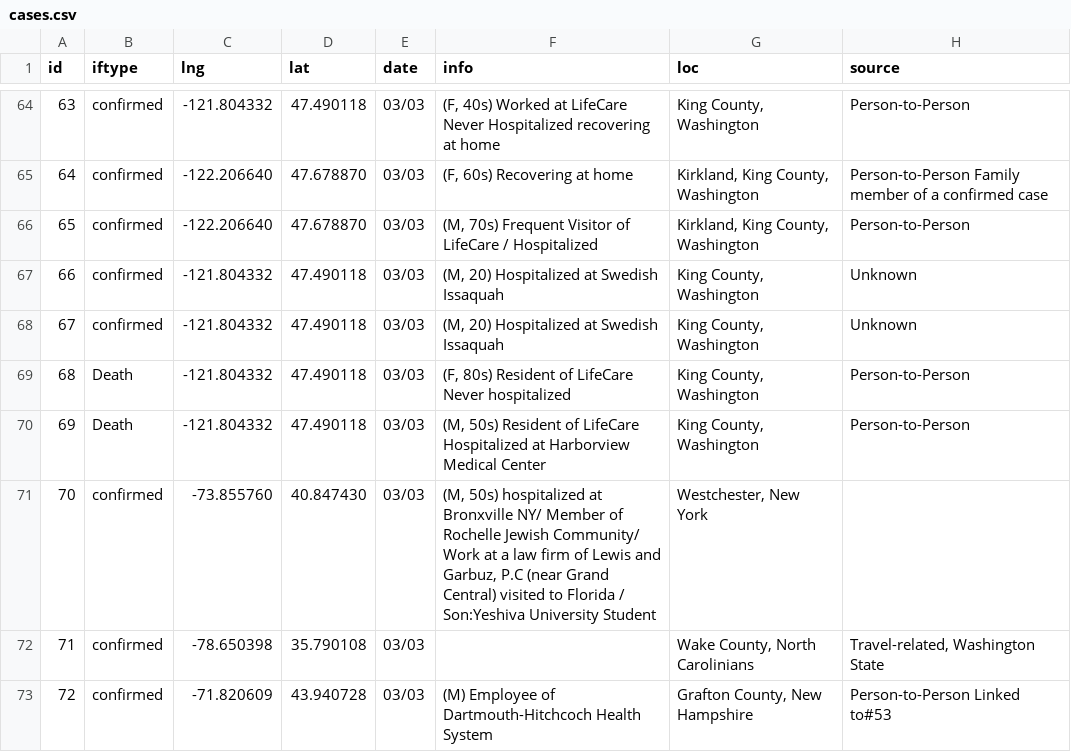
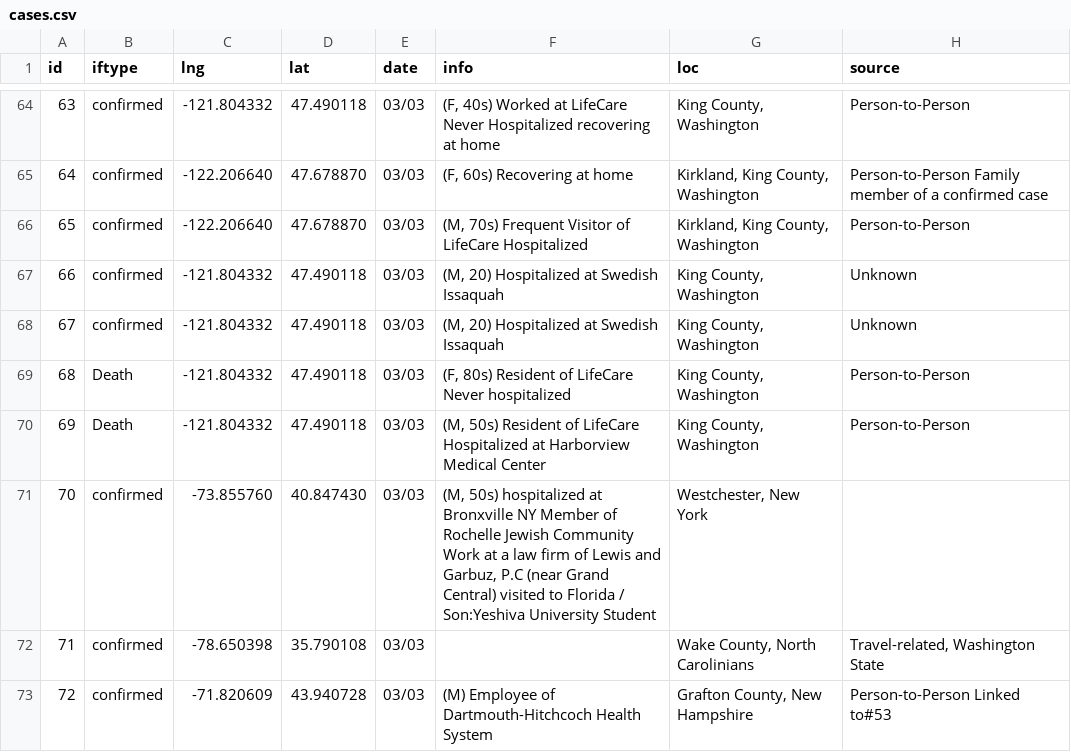
Before and after one commit to jakobzhao/virus, a CSV file: assets/cases.csv, drawn as a sheet; only a part is shown, gaps mark what is left out.

```diff
--- a/assets/cases.csv
+++ b/assets/cases.csv
@@ -65,3 +65,3 @@ id,iftype,lng,lat,date,info,loc,source
 64,"confirmed",-122.206640,47.678870,"03/03","(F, 60s)  Recovering  at home","Kirkland, King County, Washington","Person-to-Person Family  member of  a confirmed  case"
-65,"confirmed",-122.206640,47.678870,"03/03","(M, 70s)  Frequent  Visitor of  LifeCare / Hospitalized","Kirkland, King County, Washington","Person-to-Person"
+65,"confirmed",-122.206640,47.678870,"03/03","(M, 70s)  Frequent  Visitor of  LifeCare Hospitalized","Kirkland, King County, Washington","Person-to-Person"
 66,"confirmed",-121.804332,47.490118,"03/03","(M, 20)  Hospitalized  at Swedish  Issaquah","King County, Washington","Unknown"
@@ -70,3 +70,3 @@ id,iftype,lng,lat,date,info,loc,source
 69,"Death",-121.804332,47.490118,"03/03","(M, 50s)  Resident of  LifeCare Hospitalized  at Harborview Medical  Center","King County, Washington","Person-to-Person"
-70,"confirmed",-73.855760,40.847430,"03/03","(M, 50s) hospitalized  at Bronxville  NY/ Member of  Rochelle  Jewish  Community/  Work at  a law firm  of Lewis  and Garbuz,  P.C (near  Grand Central)  visited to  Florida /  Son:Yeshiva University Student","Westchester,  New York",""
+70,"confirmed",-73.855760,40.847430,"03/03","(M, 50s) hospitalized  at Bronxville  NY Member of  Rochelle  Jewish  Community Work at  a law firm  of Lewis  and Garbuz,  P.C (near  Grand Central)  visited to  Florida /  Son:Yeshiva University Student","Westchester,  New York",""
 71,"confirmed",-78.650398,35.790108,"03/03","","Wake County,  North Carolinians","Travel-related, Washington  State"
```
Also changed, not shown: 1 other file.
